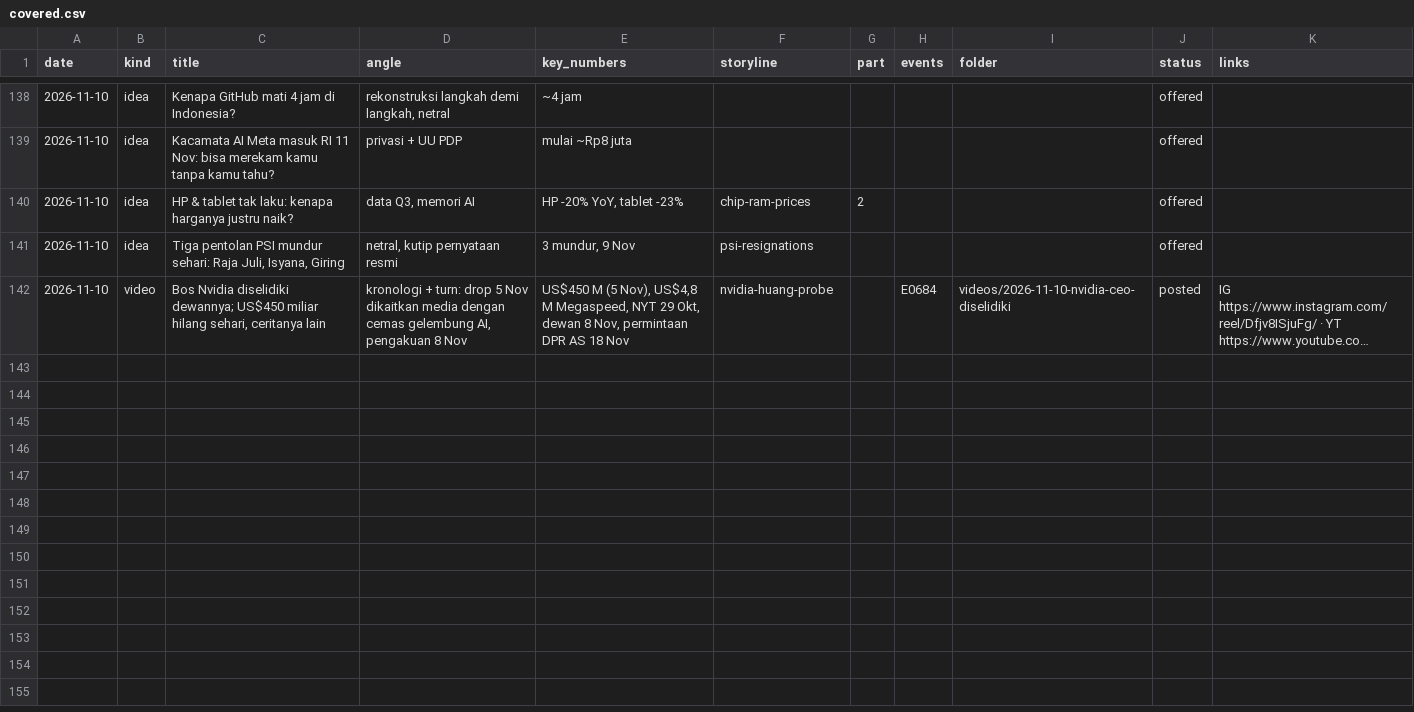
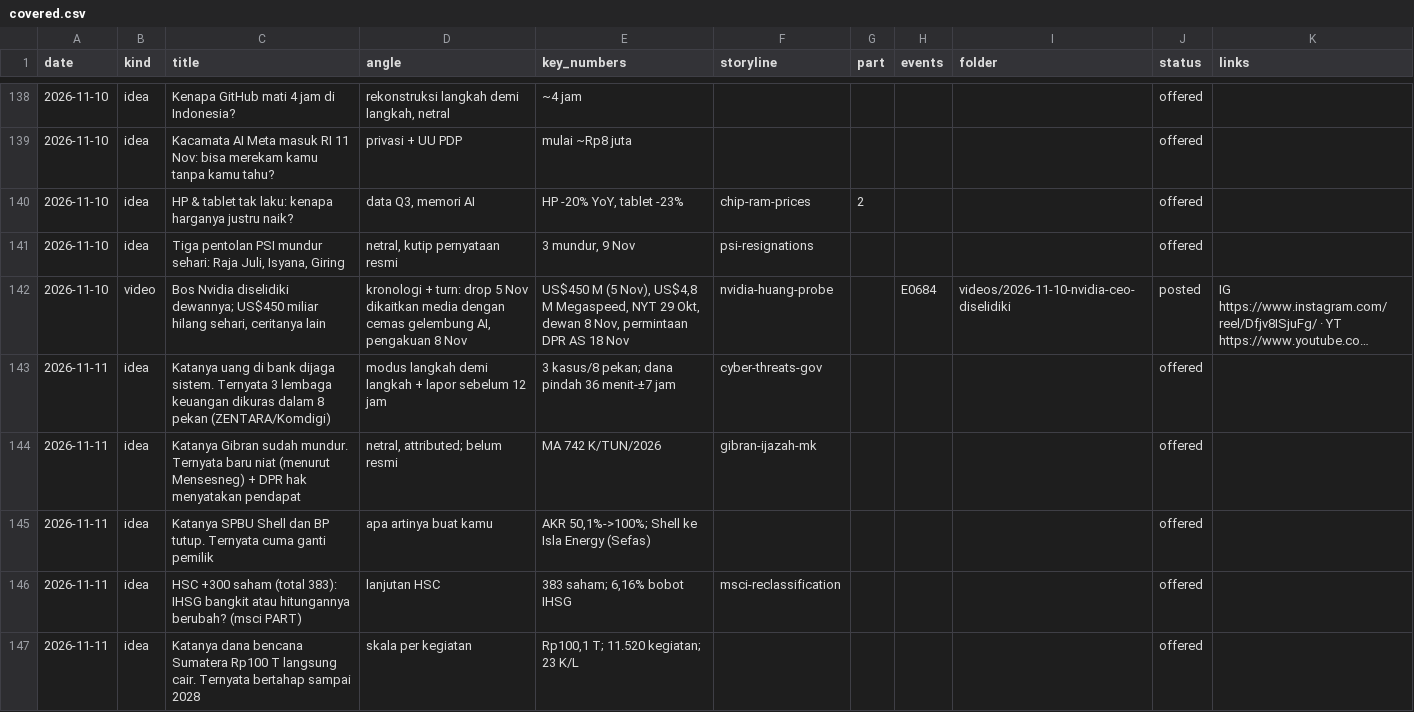
Before and after one commit to psatyadarma/explainer-studio, a CSV file: accounts/rangkumindong/knowledge/covered.csv, drawn as a sheet; only a part is shown, gaps mark what is left out; long unchanged cells end in …; the diff names each change by its address in the sheet, - before the commit and + after, or states it on an @@ line.

```diff
--- a/accounts/rangkumindong/knowledge/covered.csv
+++ b/accounts/rangkumindong/knowledge/covered.csv
+row 143: 2026-11-11 | idea | Katanya uang di bank dijaga sistem. Ternyata 3 lembaga keuangan dikuras dalam 8 pekan (ZENTARA/Komdigi) | modus langkah demi langkah + lapor sebelum 12 jam | 3 kasus/8 pekan; dana pindah 36 menit-±7 jam | cyber-threats-gov |  |  |  | offered
+row 144: 2026-11-11 | idea | Katanya Gibran sudah mundur. Ternyata baru niat (menurut Mensesneg) + DPR hak menyatakan pendapat | netral, attributed; belum resmi | MA 742 K/TUN/2026 | gibran-ijazah-mk |  |  |  | offered
+row 145: 2026-11-11 | idea | Katanya SPBU Shell dan BP tutup. Ternyata cuma ganti pemilik | apa artinya buat kamu | AKR 50,1%->100%; Shell ke Isla Energy (Sefas) |  |  |  |  | offered
+row 146: 2026-11-11 | idea | HSC +300 saham (total 383): IHSG bangkit atau hitungannya berubah? (msci PART) | lanjutan HSC | 383 saham; 6,16% bobot IHSG | msci-reclassification |  |  |  | offered
+row 147: 2026-11-11 | idea | Katanya dana bencana Sumatera Rp100 T langsung cair. Ternyata bertahap sampai 2028 | skala per kegiatan | Rp100,1 T; 11.520 kegiatan; 23 K/L |  |  |  |  | offered
```
Also changed, not shown: 15 other files.
